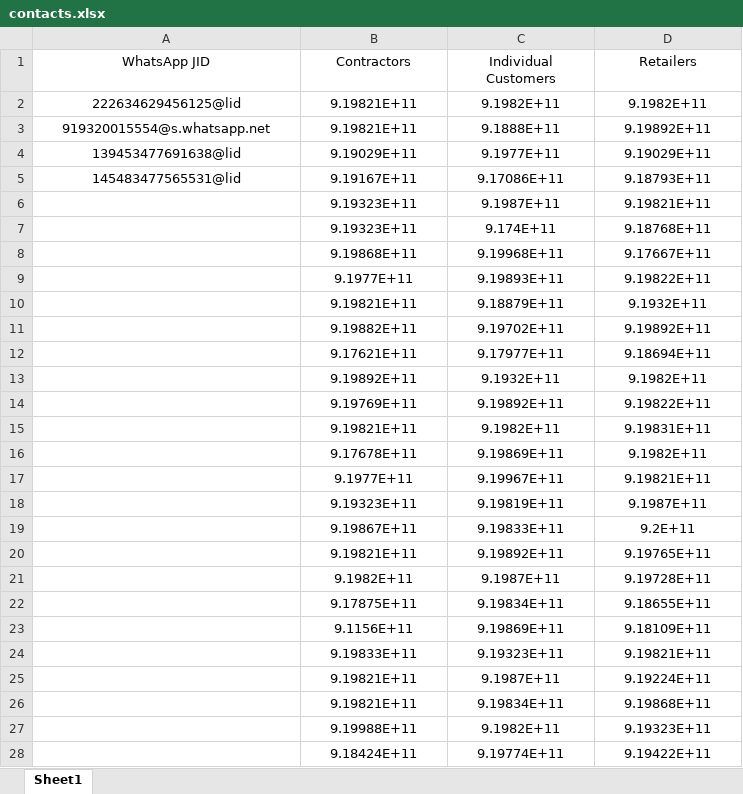
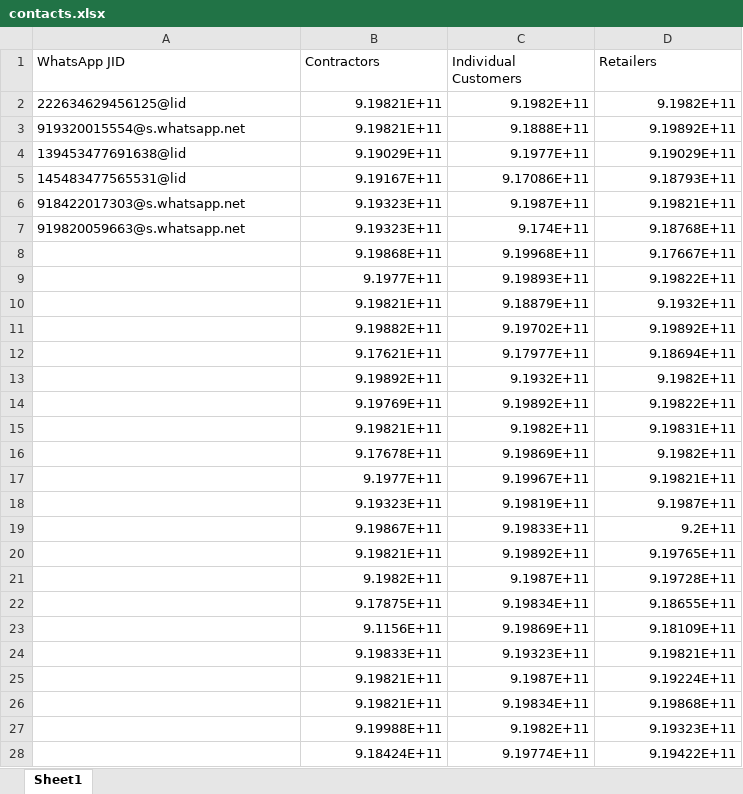
Before and after one commit to trinity-switchgear/trinity-broadcast-backend, an Excel workbook: contacts.xlsx, sheet Sheet1, drawn as a sheet; only a part is shown; values as stored, in another font and other column widths than the file's, no borders; the diff covers the shown part only; the diff names each change by its address in the sheet, - before the commit and + after, or states it on an @@ line.

```diff
--- a/contacts.xlsx (sheet Sheet1)
+++ b/contacts.xlsx (sheet Sheet1)
-A1:D1 alignment: center
+A1:D1 alignment: left
-A2:A5 alignment: center
+A2:A5 alignment: left
-B2:D28 alignment: center
+B2:D28 alignment: right
-A6 (WhatsApp JID): (empty)
+A6 (WhatsApp JID): 918422017303@s.whatsapp.net
-A7 (WhatsApp JID): (empty)
+A7 (WhatsApp JID): 919820059663@s.whatsapp.net
```
Also changed, not shown: cell formats elsewhere in this sheet, 2 other files.
